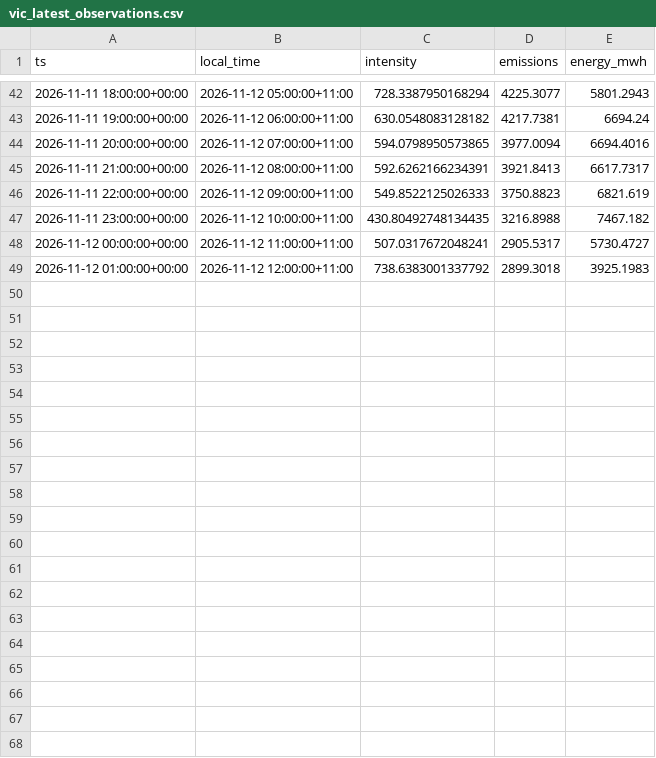
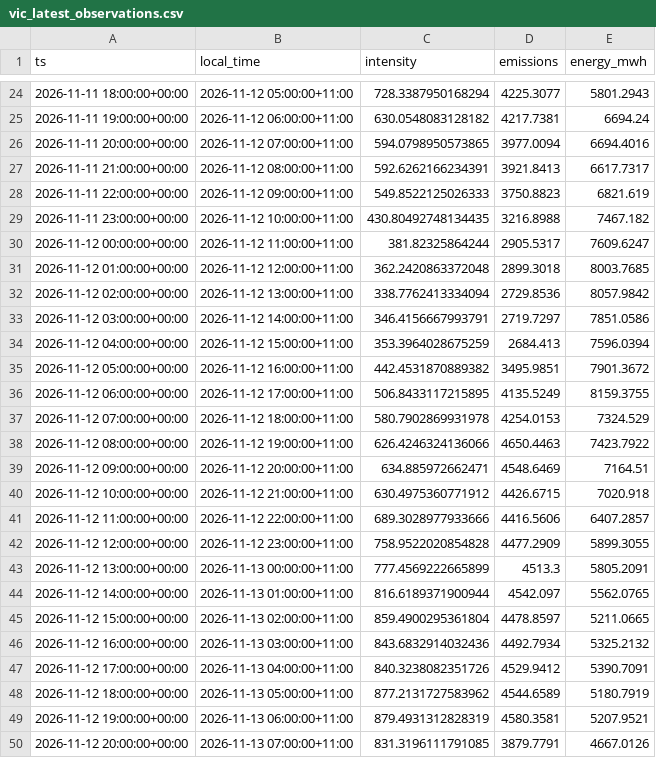
Before and after one commit to hdia/cleancharge-live, a CSV file: data/live/vic_latest_observations.csv, drawn as a sheet; only a part is shown, gaps mark what is left out; the diff covers the shown part only.

```diff
--- a/data/live/vic_latest_observations.csv
+++ b/data/live/vic_latest_observations.csv
@@ -47,3 +29,22 @@ ts,local_time,intensity,emissions,energy_mwh
 2026-11-11 23:00:00+00:00,2026-11-12 10:00:00+11:00,430.80492748134435,3216.8988,7467.182
-2026-11-12 00:00:00+00:00,2026-11-12 11:00:00+11:00,507.0317672048241,2905.5317,5730.4727
-2026-11-12 01:00:00+00:00,2026-11-12 12:00:00+11:00,738.6383001337792,2899.3018,3925.1983
+2026-11-12 00:00:00+00:00,2026-11-12 11:00:00+11:00,381.82325864244,2905.5317,7609.6247
+2026-11-12 01:00:00+00:00,2026-11-12 12:00:00+11:00,362.2420863372048,2899.3018,8003.7685
+2026-11-12 02:00:00+00:00,2026-11-12 13:00:00+11:00,338.7762413334094,2729.8536,8057.9842
+2026-11-12 03:00:00+00:00,2026-11-12 14:00:00+11:00,346.4156667993791,2719.7297,7851.0586
+2026-11-12 04:00:00+00:00,2026-11-12 15:00:00+11:00,353.3964028675259,2684.413,7596.0394
+2026-11-12 05:00:00+00:00,2026-11-12 16:00:00+11:00,442.4531870889382,3495.9851,7901.3672
+2026-11-12 06:00:00+00:00,2026-11-12 17:00:00+11:00,506.8433117215895,4135.5249,8159.3755
+2026-11-12 07:00:00+00:00,2026-11-12 18:00:00+11:00,580.7902869931978,4254.0153,7324.529
+2026-11-12 08:00:00+00:00,2026-11-12 19:00:00+11:00,626.4246324136066,4650.4463,7423.7922
+2026-11-12 09:00:00+00:00,2026-11-12 20:00:00+11:00,634.885972662471,4548.6469,7164.51
+2026-11-12 10:00:00+00:00,2026-11-12 21:00:00+11:00,630.4975360771912,4426.6715,7020.918
+2026-11-12 11:00:00+00:00,2026-11-12 22:00:00+11:00,689.3028977933666,4416.5606,6407.2857
+2026-11-12 12:00:00+00:00,2026-11-12 23:00:00+11:00,758.9522020854828,4477.2909,5899.3055
+2026-11-12 13:00:00+00:00,2026-11-13 00:00:00+11:00,777.4569222665899,4513.3,5805.2091
+2026-11-12 14:00:00+00:00,2026-11-13 01:00:00+11:00,816.6189371900944,4542.097,5562.0765
+2026-11-12 15:00:00+00:00,2026-11-13 02:00:00+11:00,859.4900295361804,4478.8597,5211.0665
+2026-11-12 16:00:00+00:00,2026-11-13 03:00:00+11:00,843.6832914032436,4492.7934,5325.2132
+2026-11-12 17:00:00+00:00,2026-11-13 04:00:00+11:00,840.3238082351726,4529.9412,5390.7091
+2026-11-12 18:00:00+00:00,2026-11-13 05:00:00+11:00,877.2131727583962,4544.6589,5180.7919
+2026-11-12 19:00:00+00:00,2026-11-13 06:00:00+11:00,879.4931312828319,4580.3581,5207.9521
+2026-11-12 20:00:00+00:00,2026-11-13 07:00:00+11:00,831.3196111791085,3879.7791,4667.0126
```
Also changed, not shown: 18 removed rows and 3 edited cells elsewhere in this file, data/live/forecasts/today.csv, data/live/vic_intensity_history.csv, 13 other files.
